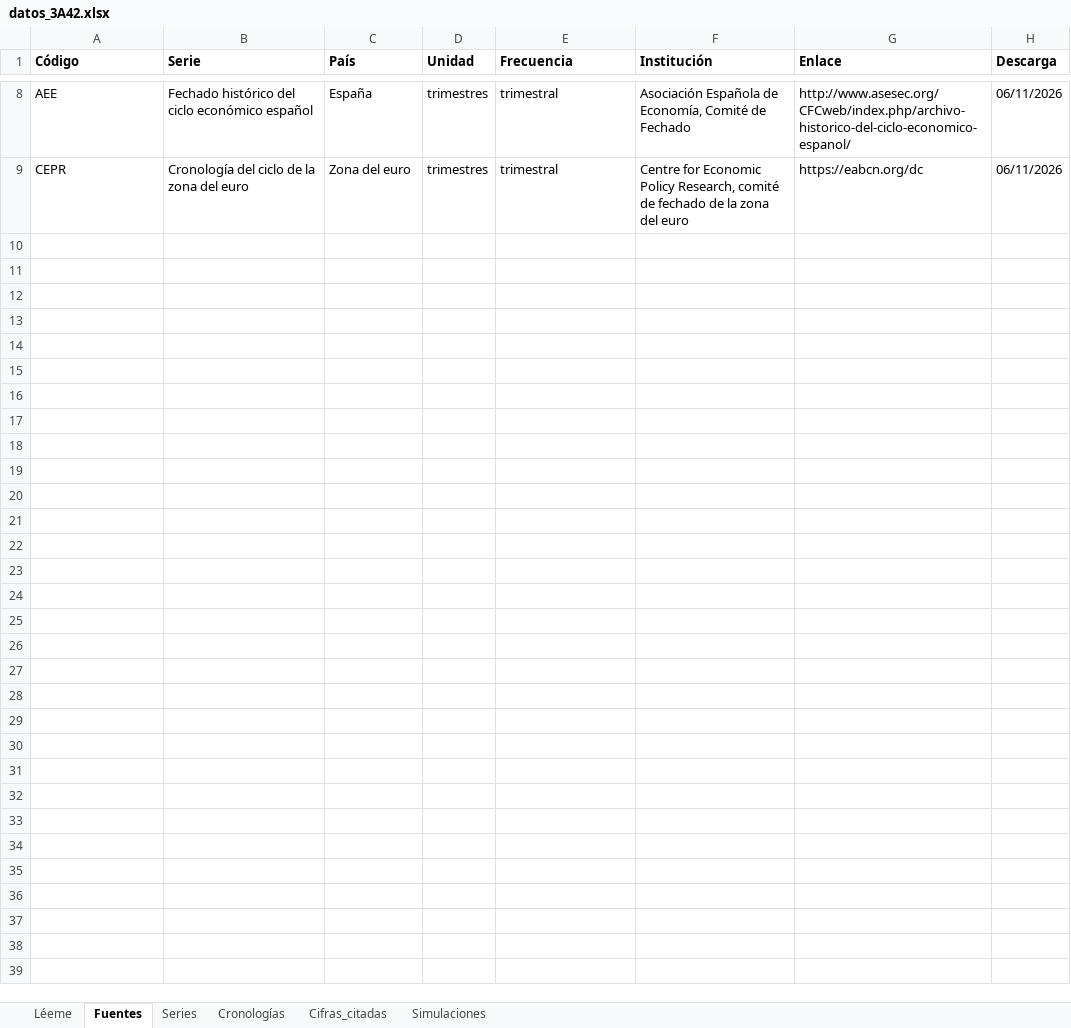
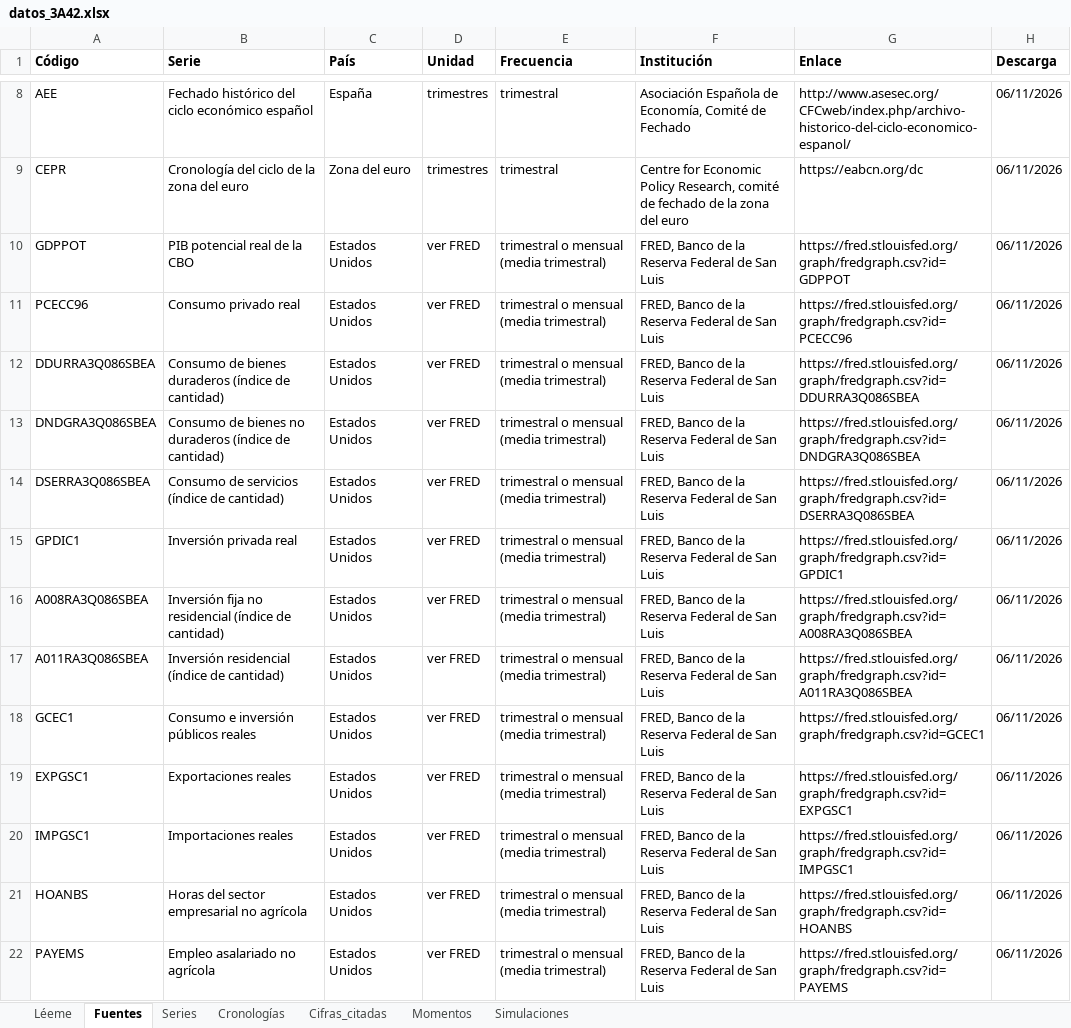
Before and after one commit to OposicionTCEE/temario, an Excel workbook: Ejercicio-3/Parte-A/3.A.42/Code/datos_3A42.xlsx, sheet Fuentes, drawn as a sheet; only a part is shown, gaps mark what is left out; values as stored, in another font and other column widths than the file's, no borders; the diff covers the shown part only; the diff names each change by its address in the sheet, - before the commit and + after, or states it on an @@ line.

```diff
--- a/Ejercicio-3/Parte-A/3.A.42/Code/datos_3A42.xlsx (sheet Fuentes)
+++ b/Ejercicio-3/Parte-A/3.A.42/Code/datos_3A42.xlsx (sheet Fuentes)
+sheet tab: Momentos
+row 10: GDPPOT | PIB potencial real de la CBO | Estados Unidos | ver FRED | trimestral o mensual (media trimestral) | FRED, Banco de la Reserva Federal de San Luis | https://fred.stlouisfed.org/graph/fredgraph.csv?id=GDPPOT | 06/11/2026
+row 11: PCECC96 | Consumo privado real | Estados Unidos | ver FRED | trimestral o mensual (media trimestral) | FRED, Banco de la Reserva Federal de San Luis | https://fred.stlouisfed.org/graph/fredgraph.csv?id=PCECC96 | 06/11/2026
+row 12: DDURRA3Q086SBEA | Consumo de bienes duraderos (índice de cantidad) | Estados Unidos | ver FRED | trimestral o mensual (media trimestral) | FRED, Banco de la Reserva Federal de San Luis | https://fred.stlouisfed.org/graph/fredgraph.csv?id=DDURRA3Q086SBEA | 06/11/2026
+row 13: DNDGRA3Q086SBEA | Consumo de bienes no duraderos (índice de cantidad) | Estados Unidos | ver FRED | trimestral o mensual (media trimestral) | FRED, Banco de la Reserva Federal de San Luis | https://fred.stlouisfed.org/graph/fredgraph.csv?id=DNDGRA3Q086SBEA | 06/11/2026
+row 14: DSERRA3Q086SBEA | Consumo de servicios (índice de cantidad) | Estados Unidos | ver FRED | trimestral o mensual (media trimestral) | FRED, Banco de la Reserva Federal de San Luis | https://fred.stlouisfed.org/graph/fredgraph.csv?id=DSERRA3Q086SBEA | 06/11/2026
+row 15: GPDIC1 | Inversión privada real | Estados Unidos | ver FRED | trimestral o mensual (media trimestral) | FRED, Banco de la Reserva Federal de San Luis | https://fred.stlouisfed.org/graph/fredgraph.csv?id=GPDIC1 | 06/11/2026
+row 16: A008RA3Q086SBEA | Inversión fija no residencial (índice de cantidad) | Estados Unidos | ver FRED | trimestral o mensual (media trimestral) | FRED, Banco de la Reserva Federal de San Luis | https://fred.stlouisfed.org/graph/fredgraph.csv?id=A008RA3Q086SBEA | 06/11/2026
+row 17: A011RA3Q086SBEA | Inversión residencial (índice de cantidad) | Estados Unidos | ver FRED | trimestral o mensual (media trimestral) | FRED, Banco de la Reserva Federal de San Luis | https://fred.stlouisfed.org/graph/fredgraph.csv?id=A011RA3Q086SBEA | 06/11/2026
+row 18: GCEC1 | Consumo e inversión públicos reales | Estados Unidos | ver FRED | trimestral o mensual (media trimestral) | FRED, Banco de la Reserva Federal de San Luis | https://fred.stlouisfed.org/graph/fredgraph.csv?id=GCEC1 | 06/11/2026
+row 19: EXPGSC1 | Exportaciones reales | Estados Unidos | ver FRED | trimestral o mensual (media trimestral) | FRED, Banco de la Reserva Federal de San Luis | https://fred.stlouisfed.org/graph/fredgraph.csv?id=EXPGSC1 | 06/11/2026
+row 20: IMPGSC1 | Importaciones reales | Estados Unidos | ver FRED | trimestral o mensual (media trimestral) | FRED, Banco de la Reserva Federal de San Luis | https://fred.stlouisfed.org/graph/fredgraph.csv?id=IMPGSC1 | 06/11/2026
+row 21: HOANBS | Horas del sector empresarial no agrícola | Estados Unidos | ver FRED | trimestral o mensual (media trimestral) | FRED, Banco de la Reserva Federal de San Luis | https://fred.stlouisfed.org/graph/fredgraph.csv?id=HOANBS | 06/11/2026
+row 22: PAYEMS | Empleo asalariado no agrícola | Estados Unidos | ver FRED | trimestral o mensual (media trimestral) | FRED, Banco de la Reserva Federal de San Luis | https://fred.stlouisfed.org/graph/fredgraph.csv?id=PAYEMS | 06/11/2026
```
Also changed, not shown: 12 added rows elsewhere in this sheet, sheet Series, sheet Cifras_citadas, 8 other files.
